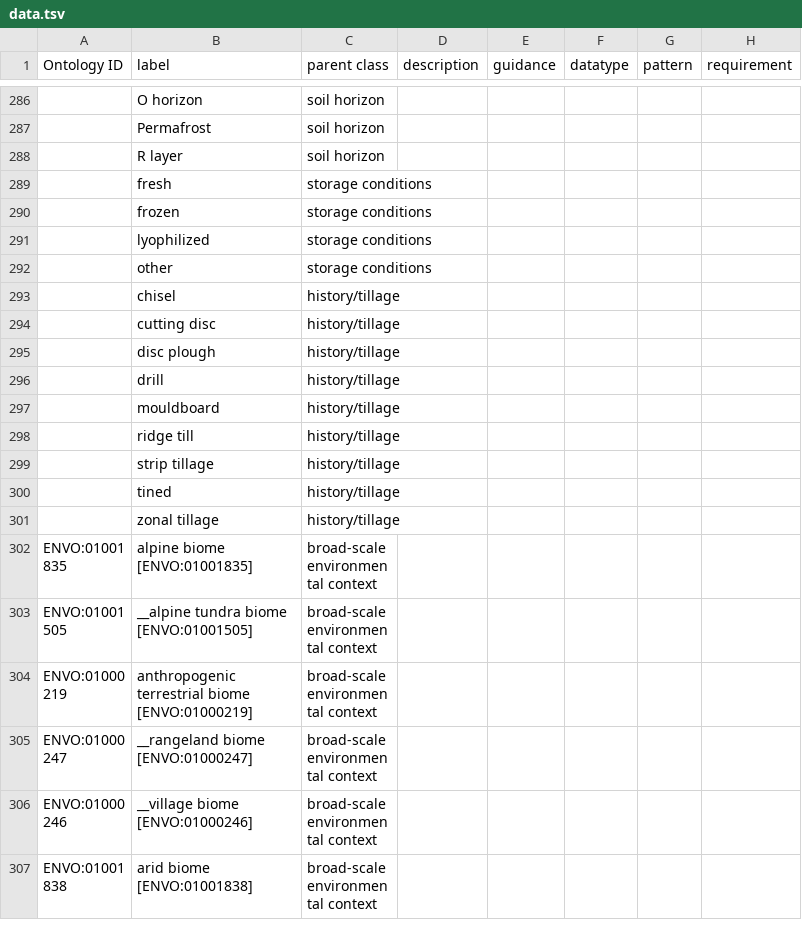
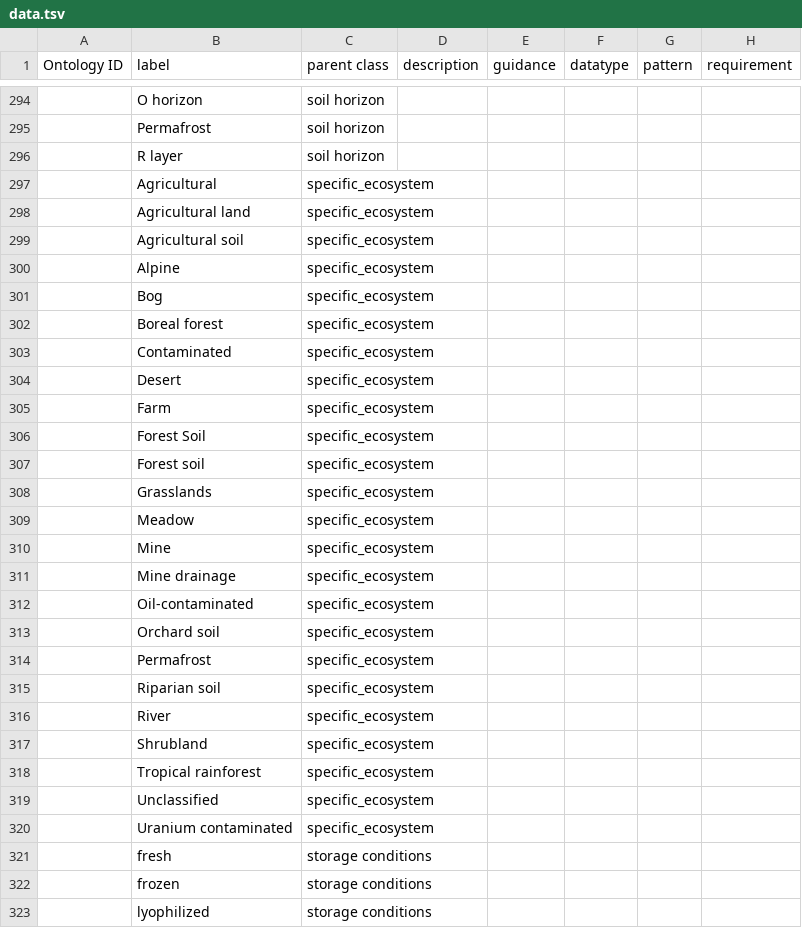
Before and after one commit to microbiomedata/DataHarmonizer, a TSV file: docs/template/soil_emsl_jgi_mg/data.tsv, drawn as a sheet; only a part is shown, gaps mark what is left out; the shorter side is filled out with more unchanged rows; rows hold the shown columns only; the diff covers the shown part only; the diff names each change by its address in the sheet, - before the commit and + after, or states it on an @@ line.

```diff
--- a/docs/template/soil_emsl_jgi_mg/data.tsv
+++ b/docs/template/soil_emsl_jgi_mg/data.tsv
+row 297:  | Agricultural | specific_ecosystem
+row 298:  | Agricultural land | specific_ecosystem
+row 299:  | Agricultural soil | specific_ecosystem
+row 300:  | Alpine | specific_ecosystem
+row 301:  | Bog | specific_ecosystem
+row 302:  | Boreal forest | specific_ecosystem
+row 303:  | Contaminated | specific_ecosystem
+row 304:  | Desert | specific_ecosystem
+row 305:  | Farm | specific_ecosystem
+row 306:  | Forest Soil | specific_ecosystem
+row 307:  | Forest soil | specific_ecosystem
+row 308:  | Grasslands | specific_ecosystem
+row 309:  | Meadow | specific_ecosystem
+row 310:  | Mine | specific_ecosystem
+row 311:  | Mine drainage | specific_ecosystem
+row 312:  | Oil-contaminated | specific_ecosystem
+row 313:  | Orchard soil | specific_ecosystem
+row 314:  | Permafrost | specific_ecosystem
+row 315:  | Riparian soil | specific_ecosystem
+row 316:  | River | specific_ecosystem
+row 317:  | Shrubland | specific_ecosystem
+row 318:  | Tropical rainforest | specific_ecosystem
+row 319:  | Unclassified | specific_ecosystem
+row 320:  | Uranium contaminated | specific_ecosystem
```
Also changed, not shown: 8 added rows and 10 edited cells elsewhere in this file, template/soil_emsl_jgi_mg/data.tsv, 4 other files.
